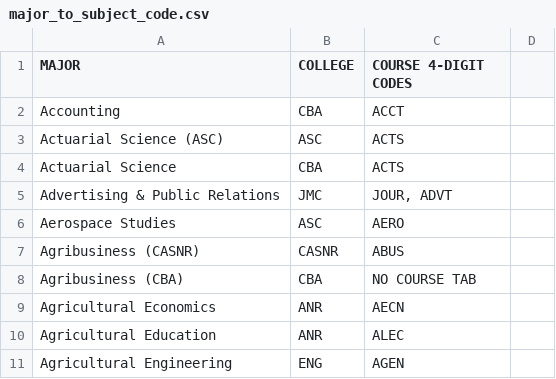
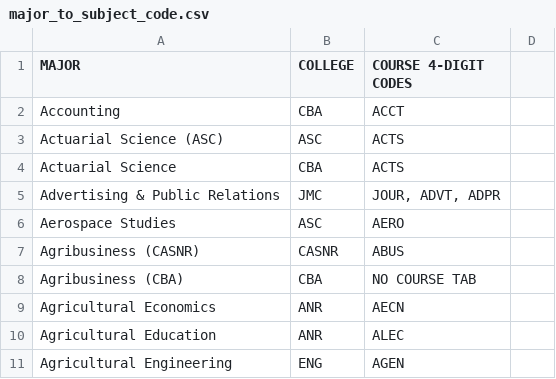
Before and after one commit to unl/UNL_UndergraduateBulletin, a CSV file: data/2011/major_to_subject_code.csv, drawn as a sheet; only a part is shown.

```diff
--- a/data/2011/major_to_subject_code.csv
+++ b/data/2011/major_to_subject_code.csv
@@ -4,3 +4,3 @@ Actuarial Science (ASC),ASC,ACTS
 Actuarial Science,CBA,ACTS
-Advertising & Public Relations,JMC,"JOUR, ADVT "
+Advertising & Public Relations,JMC,"JOUR, ADVT, ADPR"
 Aerospace Studies,ASC,AERO
```
Also changed, not shown: data/2011/creq/subject_codes.csv, 5 other files.
